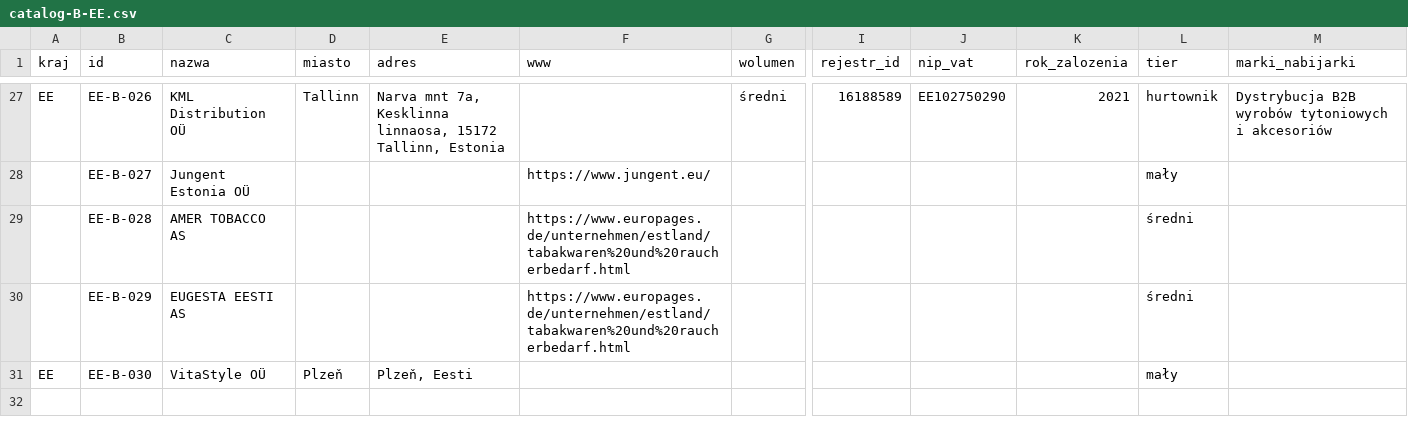
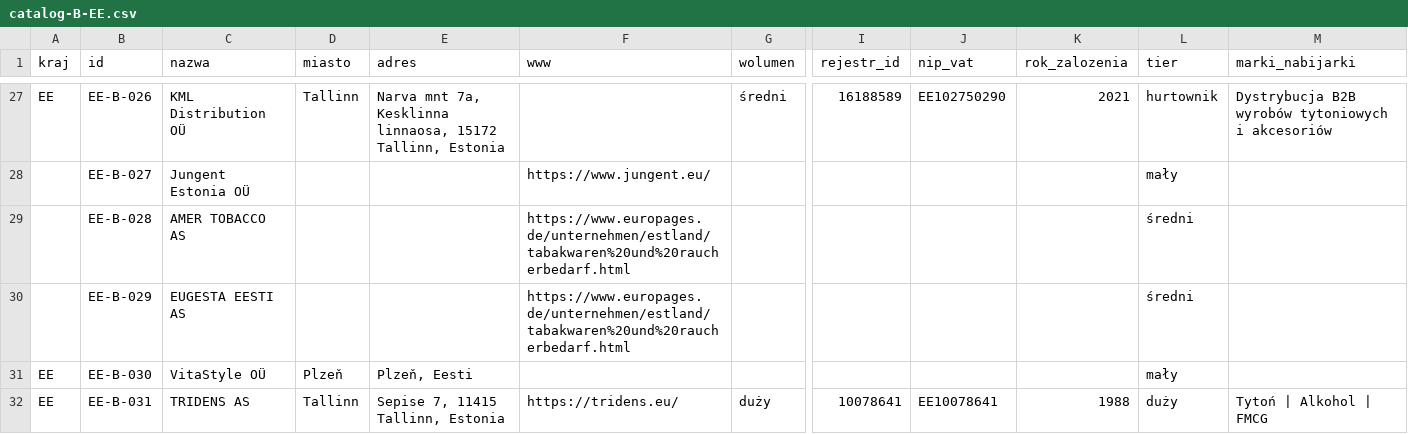
Before and after one commit to ng-net/billszuka, a CSV file: data/Estonia/catalog-B-EE.csv, drawn as a sheet; only a part is shown, gaps mark what is left out; rows hold the shown columns only; the diff names each change by its address in the sheet, - before the commit and + after, or states it on an @@ line.

```diff
--- a/data/Estonia/catalog-B-EE.csv
+++ b/data/Estonia/catalog-B-EE.csv
+row 32: EE | EE-B-031 | TRIDENS AS | Tallinn | Sepise 7, 11415 Tallinn, Estonia | https://tridens.eu/ | duży | 10078641 | EE10078641 | 1988 | duży | Tytoń | Alkohol | FMCG
```
Also changed, not shown: data/Litwa/catalog-B-LT.csv, data/verification/gems.csv, 1 other file.
